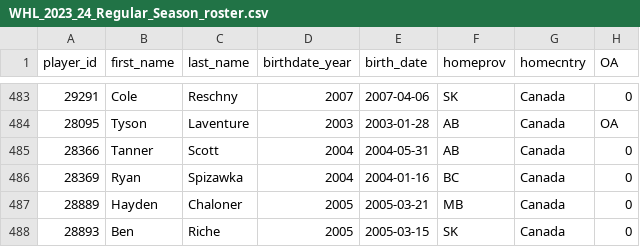
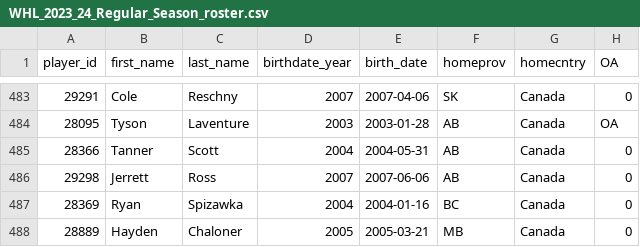
Before and after one commit to lennonay/Prospect_scraper, a CSV file: data/roster/WHL_2023_24_Regular_Season_roster.csv, drawn as a sheet; only a part is shown, gaps mark what is left out; the shorter side is filled out with more unchanged rows; the diff names each change by its address in the sheet, - before the commit and + after, or states it on an @@ line.

```diff
--- a/data/roster/WHL_2023_24_Regular_Season_roster.csv
+++ b/data/roster/WHL_2023_24_Regular_Season_roster.csv
+row 486: 29298 | Jerrett | Ross | 2007 | 2007-06-06 | AB | Canada | 0
```
Also changed, not shown: 2 other files.
